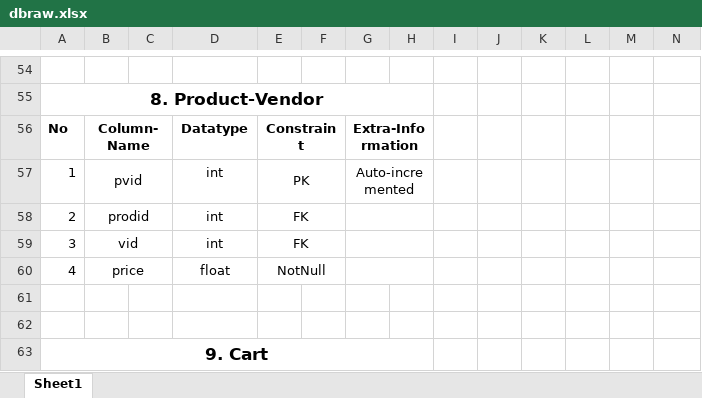
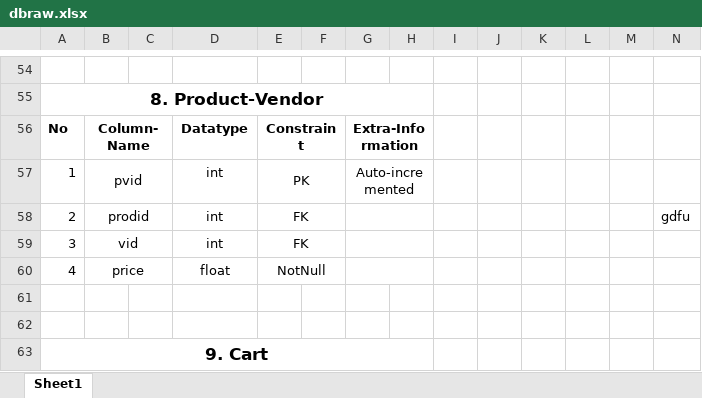
Before and after one commit to surajkiswe/Cdac-Project, an Excel workbook: Documentation/dbraw.xlsx, sheet Sheet1, drawn as a sheet; only a part is shown, gaps mark what is left out; values as stored, in another font and other column widths than the file's, no borders; the diff names each change by its address in the sheet, - before the commit and + after, or states it on an @@ line.

Commit message:
yes

```diff
--- a/Documentation/dbraw.xlsx (sheet Sheet1)
+++ b/Documentation/dbraw.xlsx (sheet Sheet1)
-N58: (empty)
+N58: gdfu
```
